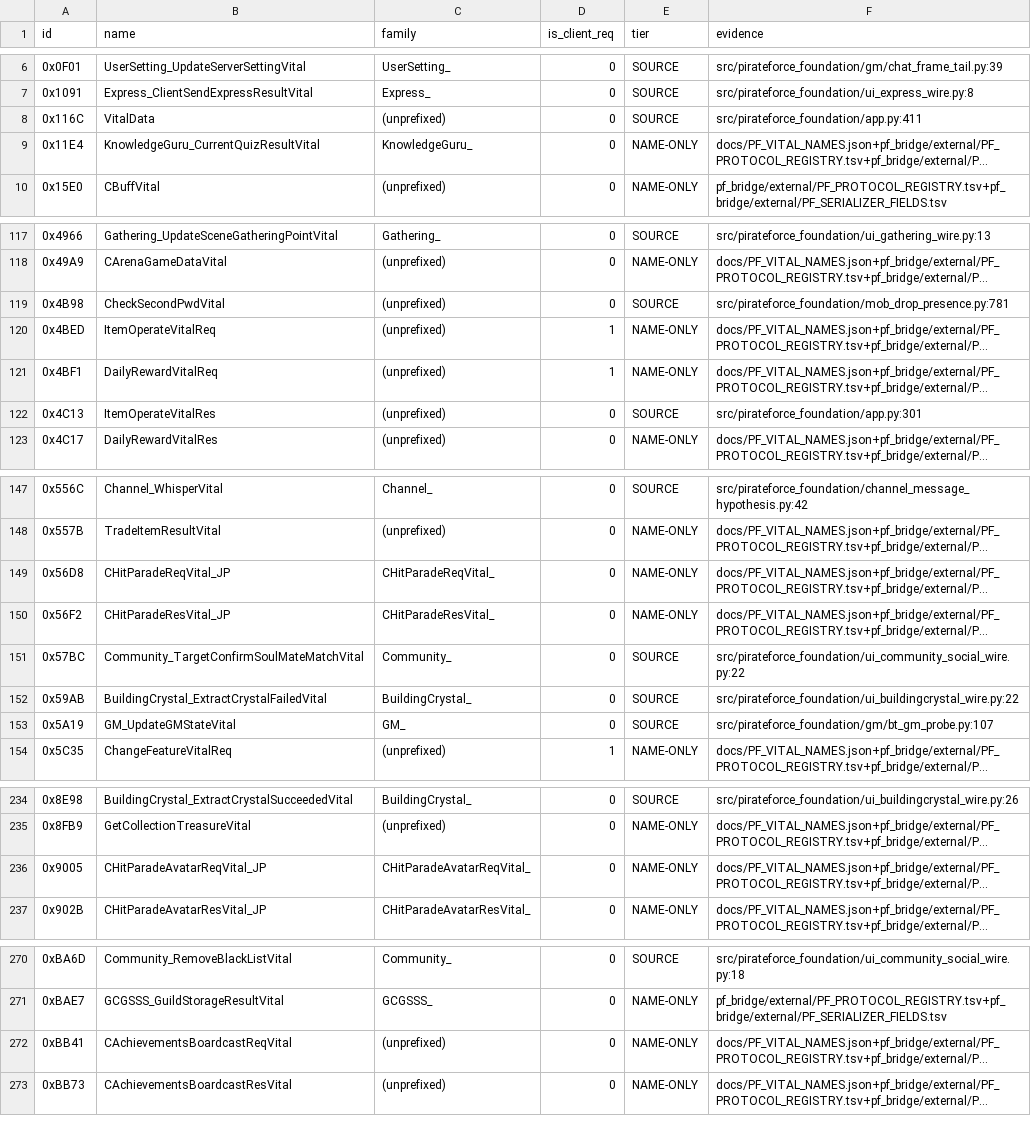
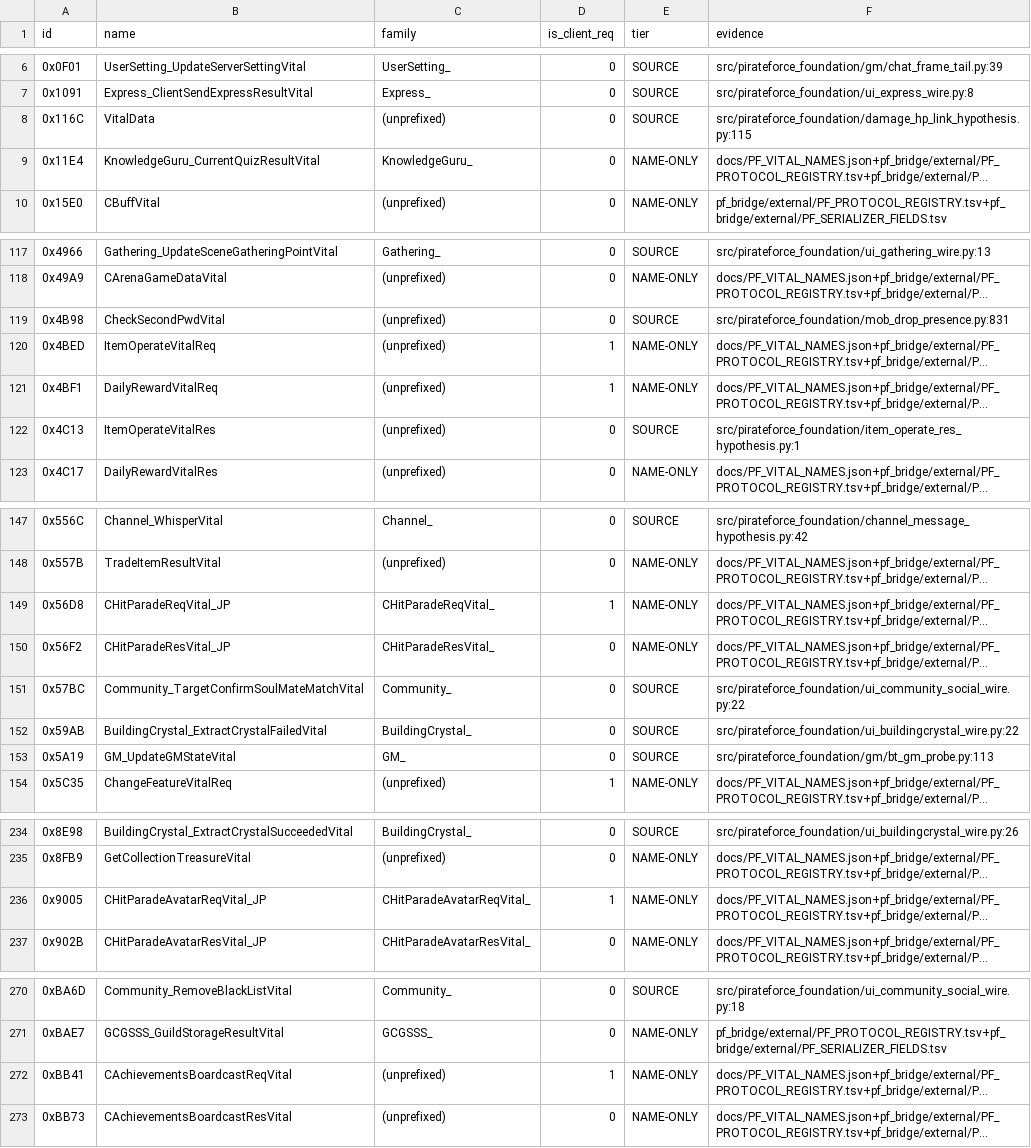
Before and after one commit to panyaasanee/pirate-force-server, a TSV file: reports/PF_UI_WIRE_NAME_CENSUS_20260906.tsv, drawn as a sheet; only a part is shown, gaps mark what is left out; long unchanged cells end in …; the diff covers the shown part only; the diff names each change by its address in the sheet, - before the commit and + after, or states it on an @@ line.

```diff
--- a/reports/PF_UI_WIRE_NAME_CENSUS_20260906.tsv
+++ b/reports/PF_UI_WIRE_NAME_CENSUS_20260906.tsv
-F8 (evidence): src/pirateforce_foundation/app.py:411
+F8 (evidence): src/pirateforce_foundation/damage_hp_link_hypothesis.py:115
-F119 (evidence): src/pirateforce_foundation/mob_drop_presence.py:781
+F119 (evidence): src/pirateforce_foundation/mob_drop_presence.py:831
-F122 (evidence): src/pirateforce_foundation/app.py:301
+F122 (evidence): src/pirateforce_foundation/item_operate_res_hypothesis.py:1
-D149 (is_client_req): 0
+D149 (is_client_req): 1
-F153 (evidence): src/pirateforce_foundation/gm/bt_gm_probe.py:107
+F153 (evidence): src/pirateforce_foundation/gm/bt_gm_probe.py:113
-D236 (is_client_req): 0
+D236 (is_client_req): 1
-D272 (is_client_req): 0
+D272 (is_client_req): 1
```
Also changed, not shown: 9 edited cells elsewhere in this file, 3 other files.
